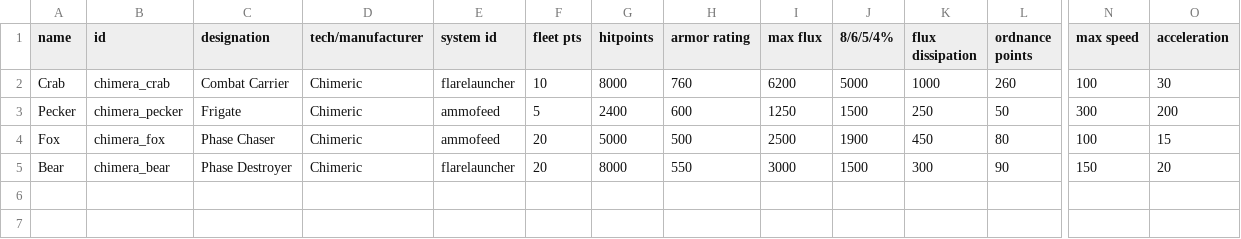
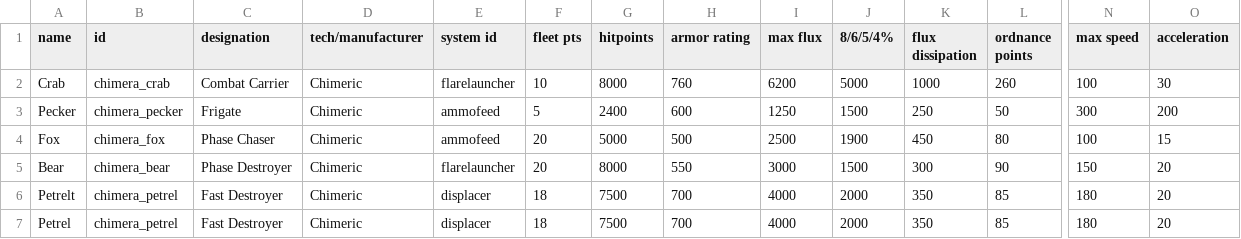
Before and after one commit to martinlyra/starsector_chimeric_tech, a CSV file: data/hulls/ship_data.csv, drawn as a sheet; only a part is shown, gaps mark what is left out; rows hold the shown columns only; the diff names each change by its address in the sheet, - before the commit and + after, or states it on an @@ line.

Commit message:
Add Petrel-class destroyer

```diff
--- a/data/hulls/ship_data.csv
+++ b/data/hulls/ship_data.csv
+row 6: Petrelt | chimera_petrel | Fast Destroyer | Chimeric | displacer | 18 | 7500 | 700 | 4000 | 2000 | 350 | 85 | 180 | 20
+row 7: Petrel | chimera_petrel | Fast Destroyer | Chimeric | displacer | 18 | 7500 | 700 | 4000 | 2000 | 350 | 85 | 180 | 20
```
Also changed, not shown: 3 other files.
